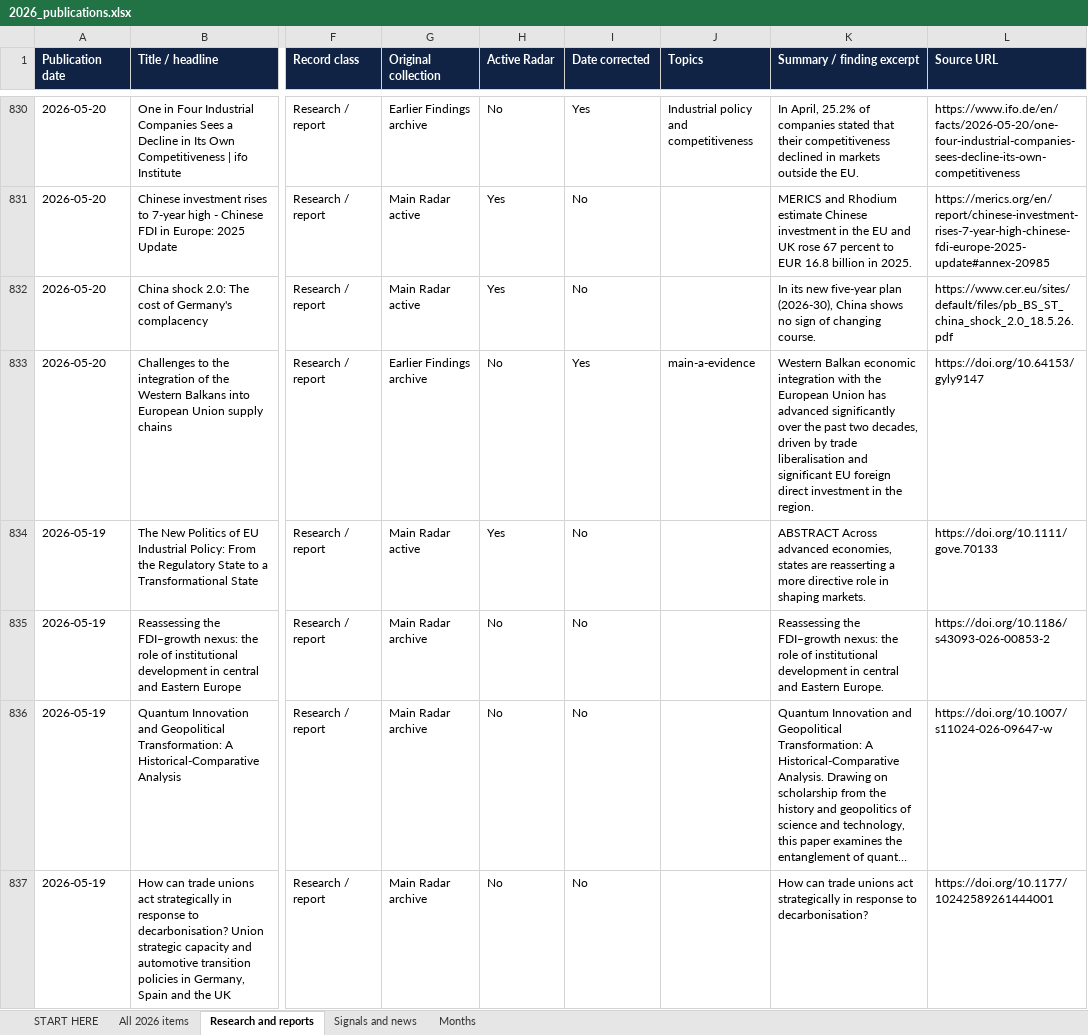
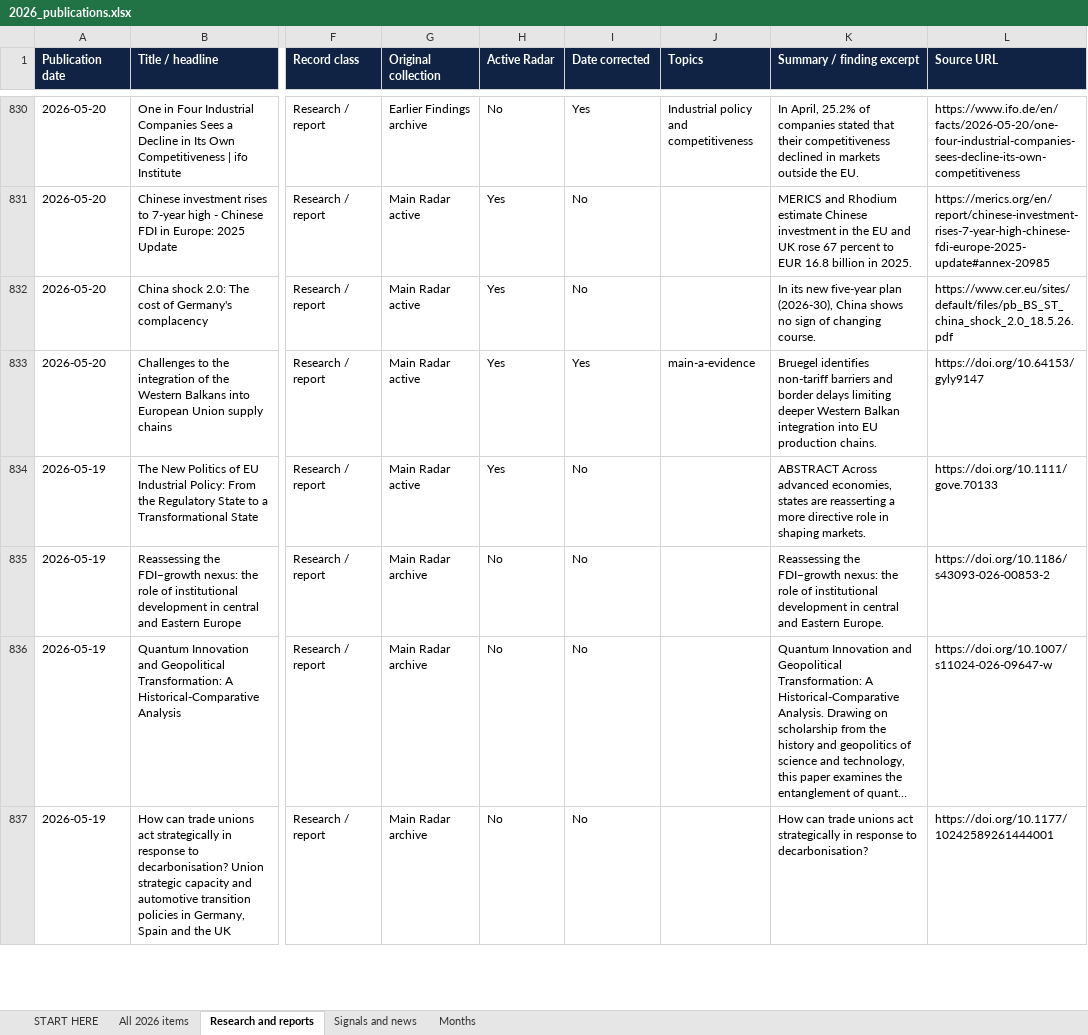
Before and after one commit to vevirm/Europe, an Excel workbook: 2026-stuff/2026_publications.xlsx, sheet Research and reports, drawn as a sheet; only a part is shown, gaps mark what is left out; long unchanged cells end in …; values as stored, in another font and other column widths than the file's, no borders; the diff covers the shown part only; the diff names each change by its address in the sheet, - before the commit and + after, or states it on an @@ line.

```diff
--- a/2026-stuff/2026_publications.xlsx (sheet Research and reports)
+++ b/2026-stuff/2026_publications.xlsx (sheet Research and reports)
-G833 (Original collection): Earlier Findings archive
+G833 (Original collection): Main Radar active
-H833 (Active Radar): No
+H833 (Active Radar): Yes
-K833 (Summary / finding excerpt): Western Balkan economic integration with the European Union has advanced significantly over the past two decades, driven by trade liberalisation and significant EU foreign direct investment in the region.
+K833 (Summary / finding excerpt): Bruegel identifies non-tariff barriers and border delays limiting deeper Western Balkan integration into EU production chains.
```
Also changed, not shown: 44 edited cells elsewhere in this sheet, sheet All 2026 items, 1 other file.
